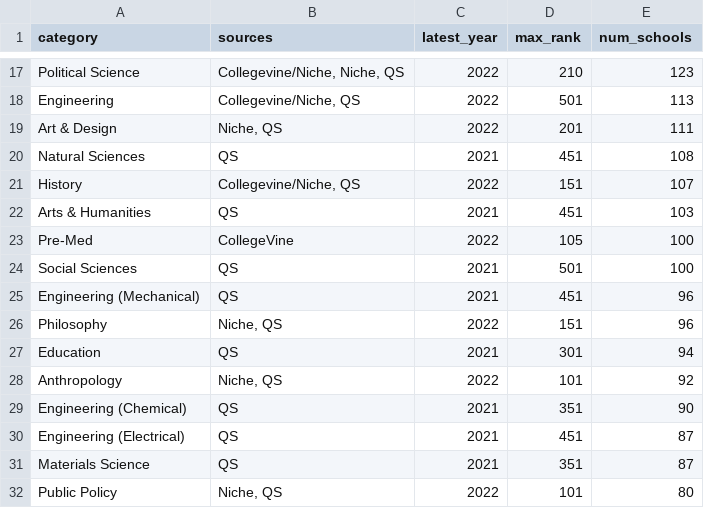
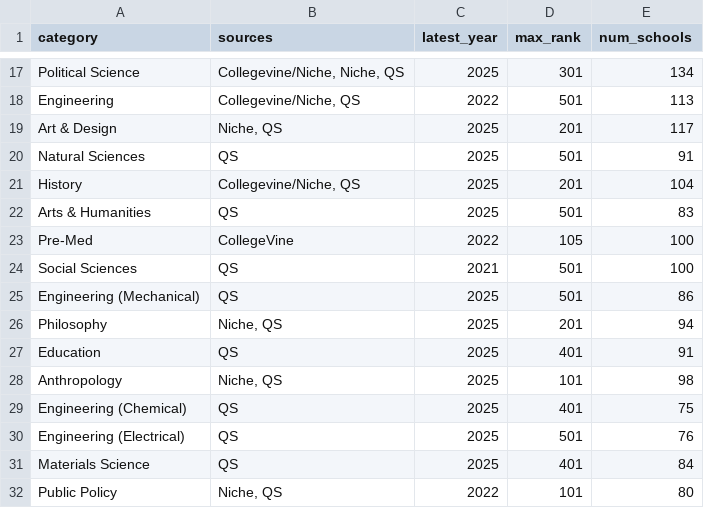
Before and after one commit to nem-frop/us-colleges, a CSV file: data/categories.csv, drawn as a sheet; only a part is shown, gaps mark what is left out; the diff covers the shown part only; the diff names each change by its address in the sheet, - before the commit and + after, or states it on an @@ line.

```diff
--- a/data/categories.csv
+++ b/data/categories.csv
-C17 (latest_year): 2022
+C17 (latest_year): 2025
-D17 (max_rank): 210
+D17 (max_rank): 301
-E17 (num_schools): 123
+E17 (num_schools): 134
-C19 (latest_year): 2022
+C19 (latest_year): 2025
-E19 (num_schools): 111
+E19 (num_schools): 117
-C20 (latest_year): 2021
+C20 (latest_year): 2025
-D20 (max_rank): 451
+D20 (max_rank): 501
-E20 (num_schools): 108
+E20 (num_schools): 91
-C21 (latest_year): 2022
+C21 (latest_year): 2025
-D21 (max_rank): 151
+D21 (max_rank): 201
-E21 (num_schools): 107
+E21 (num_schools): 104
-C22 (latest_year): 2021
+C22 (latest_year): 2025
-D22 (max_rank): 451
+D22 (max_rank): 501
-E22 (num_schools): 103
+E22 (num_schools): 83
-C25 (latest_year): 2021
+C25 (latest_year): 2025
-D25 (max_rank): 451
+D25 (max_rank): 501
-E25 (num_schools): 96
+E25 (num_schools): 86
-C26 (latest_year): 2022
+C26 (latest_year): 2025
-D26 (max_rank): 151
+D26 (max_rank): 201
-E26 (num_schools): 96
+E26 (num_schools): 94
-C27 (latest_year): 2021
+C27 (latest_year): 2025
-D27 (max_rank): 301
+D27 (max_rank): 401
-E27 (num_schools): 94
+E27 (num_schools): 91
-C28 (latest_year): 2022
+C28 (latest_year): 2025
-E28 (num_schools): 92
+E28 (num_schools): 98
-C29:C31 (latest_year): 2021
+C29:C31 (latest_year): 2025
-D29 (max_rank): 351
+D29 (max_rank): 401
-E29 (num_schools): 90
+E29 (num_schools): 75
-D30 (max_rank): 451
+D30 (max_rank): 501
-E30 (num_schools): 87
+E30 (num_schools): 76
-D31 (max_rank): 351
+D31 (max_rank): 401
-E31 (num_schools): 87
+E31 (num_schools): 84
```
Also changed, not shown: 105 edited cells elsewhere in this file, 2 other files.
